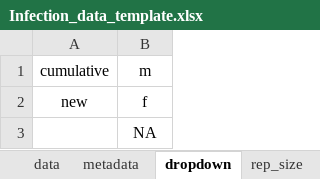
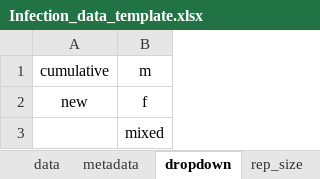
Before and after one commit to jdenavascues/Survival_functions, an Excel workbook: Infection_data_template.xlsx, sheet dropdown, drawn as a sheet; values as stored, in another font and other column widths than the file's, no borders; the diff names each change by its address in the sheet, - before the commit and + after, or states it on an @@ line.

Commit message:
update infection.R to make analyse_spreadsheet more modular; data template tweaked to match better

```diff
--- a/Infection_data_template.xlsx (sheet dropdown)
+++ b/Infection_data_template.xlsx (sheet dropdown)
-B3: NA
+B3: mixed
```
Also changed, not shown: 1 other file.
